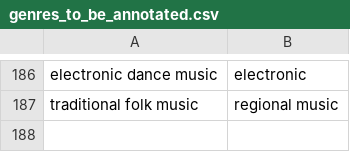
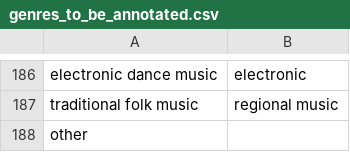
Before and after one commit to maximilianhenning/rym-top-albums-over-time, a CSV file: annotation/genres_to_be_annotated.csv, drawn as a sheet; only a part is shown, gaps mark what is left out.

Commit message:
add other summarising

```diff
--- a/annotation/genres_to_be_annotated.csv
+++ b/annotation/genres_to_be_annotated.csv
@@ -187 +187,2 @@ electronic dance music;electronic
 traditional folk music;regional music
+other;
```
Also changed, not shown: 7 other files.
